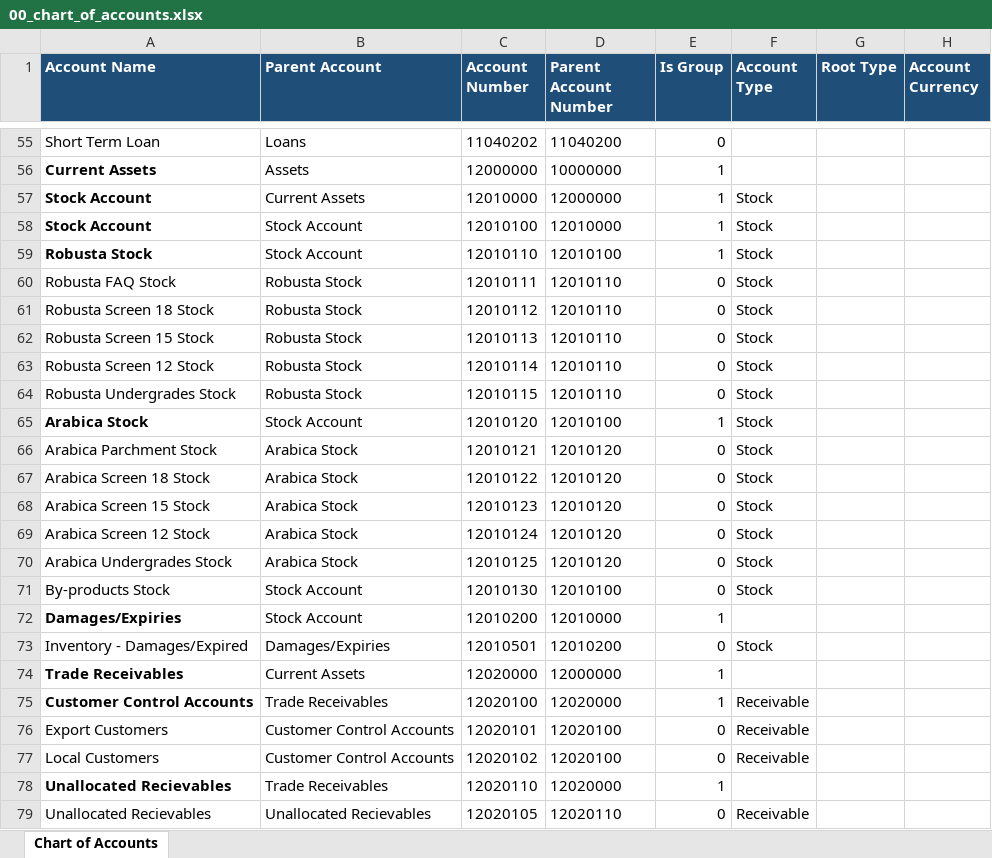
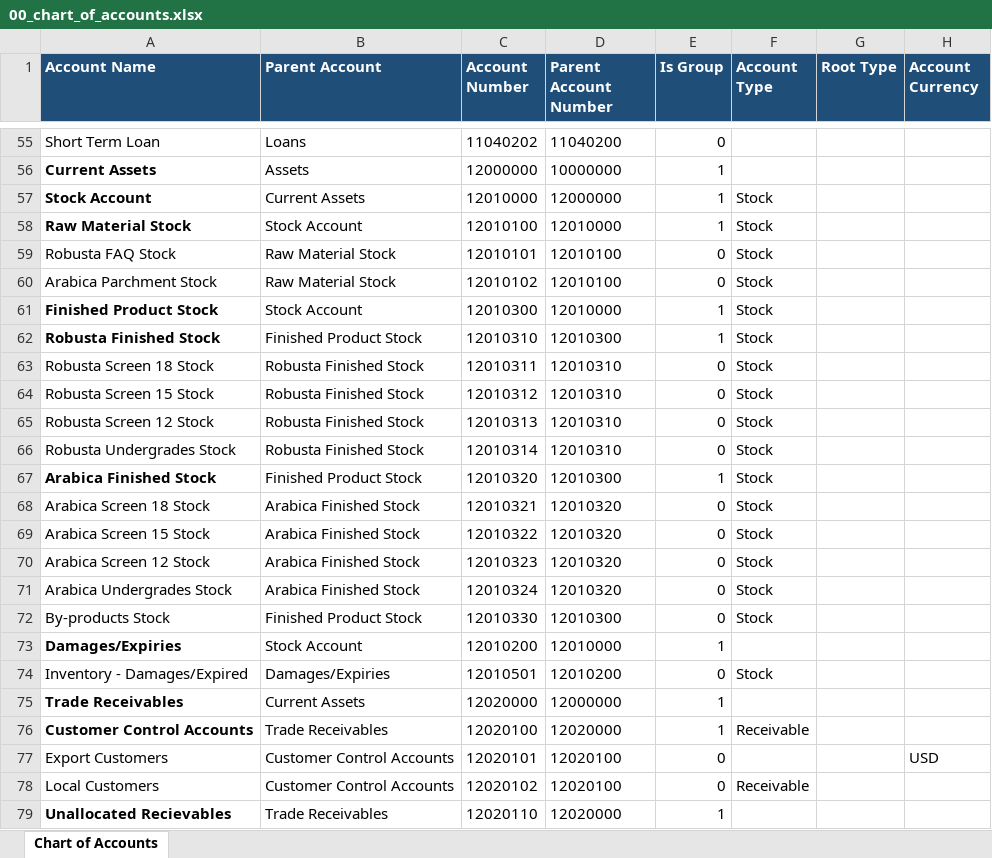
Before and after one commit to rionatty/coffee_addon, an Excel workbook: demo_import/00_chart_of_accounts.xlsx, sheet Chart of Accounts, drawn as a sheet; only a part is shown, gaps mark what is left out; the shorter side is filled out with more unchanged rows; values as stored, in another font and other column widths than the file's, no borders; removed rows and columns are numbered as before the commit, all else as after; the diff names each change by its address in the sheet, - before the commit and + after, or states it on an @@ line.

```diff
--- a/demo_import/00_chart_of_accounts.xlsx (sheet Chart of Accounts)
+++ b/demo_import/00_chart_of_accounts.xlsx (sheet Chart of Accounts)
-A58 (Account Name): Stock Account
+A58 (Account Name): Raw Material Stock
-row 59: Robusta Stock | Stock Account | 12010110 | 12010100 | 1 | Stock
-B59 (Parent Account): Robusta Stock
+B59 (Parent Account): Raw Material Stock
-C59 (Account Number): 12010111
+C59 (Account Number): 12010101
-D59 (Parent Account Number): 12010110
+D59 (Parent Account Number): 12010100
+row 60: Arabica Parchment Stock | Raw Material Stock | 12010102 | 12010100 | 0 | Stock
+row 61: Finished Product Stock | Stock Account | 12010300 | 12010000 | 1 | Stock
+row 62: Robusta Finished Stock | Finished Product Stock | 12010310 | 12010300 | 1 | Stock
-B63:B66 (Parent Account): Robusta Stock
+B63:B66 (Parent Account): Robusta Finished Stock
-C63 (Account Number): 12010112
+C63 (Account Number): 12010311
-D63:D66 (Parent Account Number): 12010110
+D63:D66 (Parent Account Number): 12010310
-C64 (Account Number): 12010113
+C64 (Account Number): 12010312
-C65 (Account Number): 12010114
+C65 (Account Number): 12010313
-C66 (Account Number): 12010115
+C66 (Account Number): 12010314
-row 65: Arabica Stock | Stock Account | 12010120 | 12010100 | 1 | Stock
-row 66: Arabica Parchment Stock | Arabica Stock | 12010121 | 12010120 | 0 | Stock
+row 67: Arabica Finished Stock | Finished Product Stock | 12010320 | 12010300 | 1 | Stock
-B68:B71 (Parent Account): Arabica Stock
+B68:B71 (Parent Account): Arabica Finished Stock
-C68 (Account Number): 12010122
+C68 (Account Number): 12010321
-D68:D71 (Parent Account Number): 12010120
+D68:D71 (Parent Account Number): 12010320
-C69 (Account Number): 12010123
+C69 (Account Number): 12010322
-C70 (Account Number): 12010124
+C70 (Account Number): 12010323
-C71 (Account Number): 12010125
+C71 (Account Number): 12010324
-B72 (Parent Account): Stock Account
+B72 (Parent Account): Finished Product Stock
-C72 (Account Number): 12010130
+C72 (Account Number): 12010330
-D72 (Parent Account Number): 12010100
+D72 (Parent Account Number): 12010300
-F77 (Account Type): Receivable
+F77 (Account Type): (empty)
-H77 (Account Currency): (empty)
+H77 (Account Currency): USD
```
Also changed, not shown: 26 other files.
